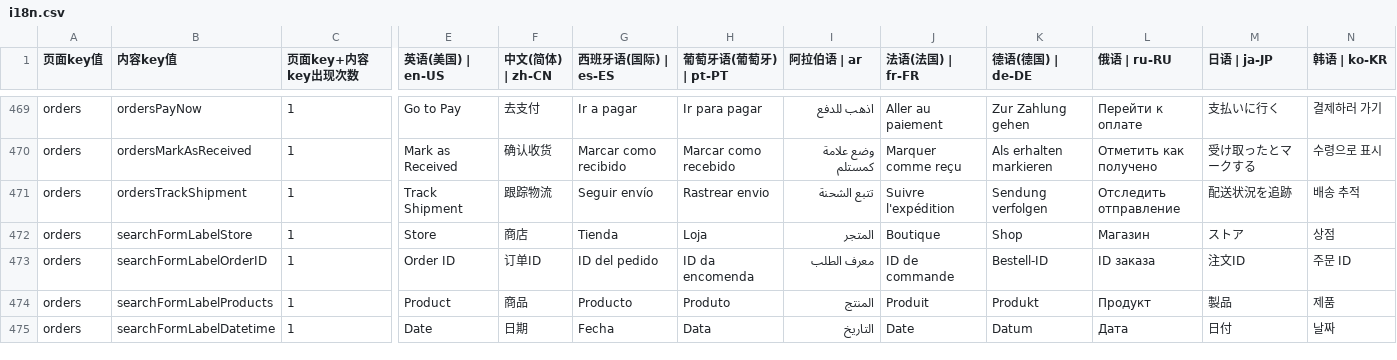
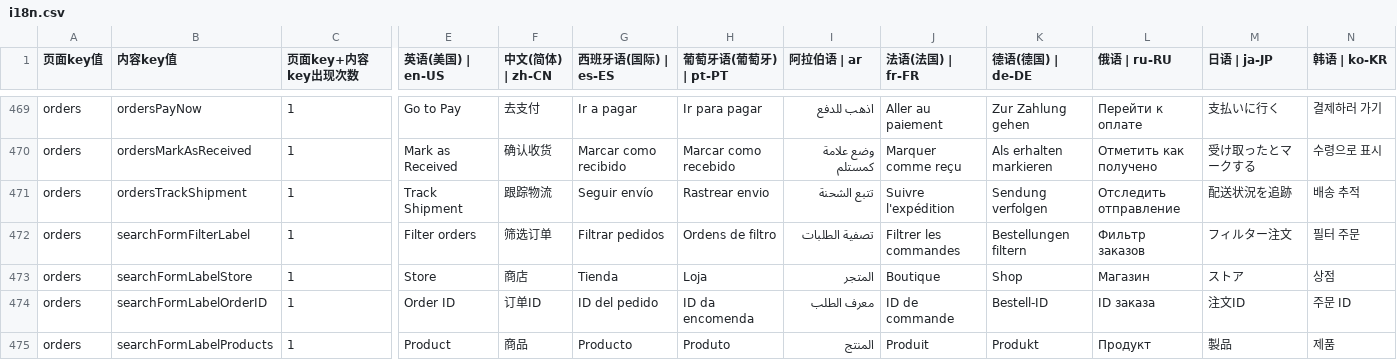
Before and after one commit to chenzhenyuan123/monorepo, a CSV file: apps/my/plugins/i18n/i18n.csv, drawn as a sheet; only a part is shown, gaps mark what is left out; the shorter side is filled out with more unchanged rows; rows hold the shown columns only; the diff names each change by its address in the sheet, - before the commit and + after, or states it on an @@ line.

```diff
--- a/apps/my/plugins/i18n/i18n.csv
+++ b/apps/my/plugins/i18n/i18n.csv
+row 472: orders | searchFormFilterLabel | 1 | Filter orders | 筛选订单 | Filtrar pedidos | Ordens de filtro | تصفية الطلبات | Filtrer les commandes | Bestellungen filtern | Фильтр заказов | フィルター注文 | 필터 주문
```
Also changed, not shown: 10 other files.
